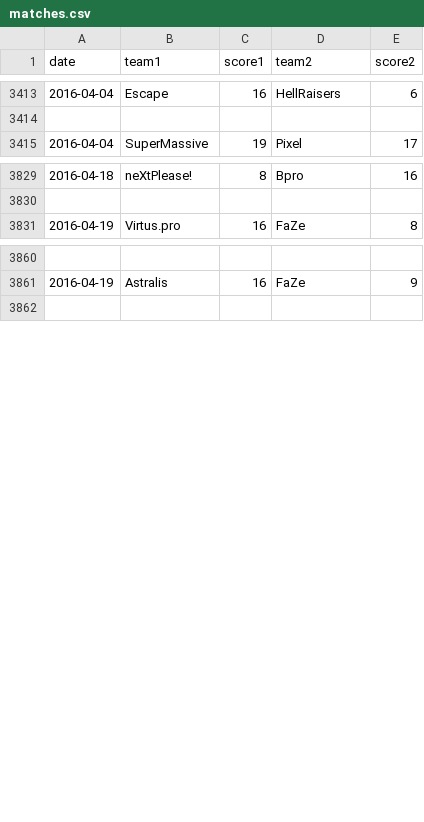
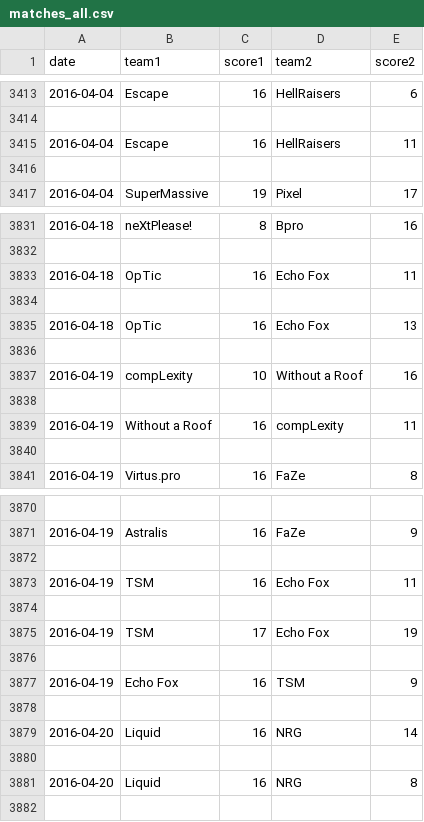
Before and after one commit to Yogeshkad/bot, a CSV file: data/matches/matches_all.csv (was data/matches.csv), drawn as a sheet; only a part is shown, gaps mark what is left out; the diff covers the shown part only; the diff names each change by its address in the sheet, - before the commit and + after, or states it on an @@ line.

```diff
--- a/data/matches.csv
+++ b/data/matches/matches_all.csv
+row 3415: 2016-04-04 | Escape | 16 | HellRaisers | 11
+row 3416: (empty)
+row 3833: 2016-04-18 | OpTic | 16 | Echo Fox | 11
+row 3834: (empty)
+row 3835: 2016-04-18 | OpTic | 16 | Echo Fox | 13
+row 3836: (empty)
+row 3837: 2016-04-19 | compLexity | 10 | Without a Roof | 16
+row 3838: (empty)
+row 3839: 2016-04-19 | Without a Roof | 16 | compLexity | 11
+row 3840: (empty)
+row 3872: (empty)
+row 3873: 2016-04-19 | TSM | 16 | Echo Fox | 11
+row 3874: (empty)
+row 3875: 2016-04-19 | TSM | 17 | Echo Fox | 19
+row 3876: (empty)
+row 3877: 2016-04-19 | Echo Fox | 16 | TSM | 9
+row 3878: (empty)
+row 3879: 2016-04-20 | Liquid | 16 | NRG | 14
+row 3880: (empty)
+row 3881: 2016-04-20 | Liquid | 16 | NRG | 8
```
Also changed, not shown: 56 added rows elsewhere in this file, 35 other files.
